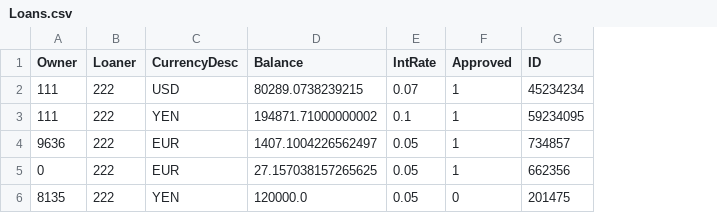
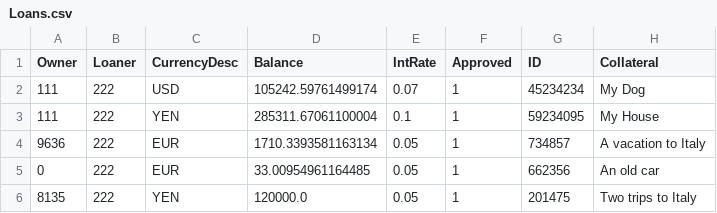
Before and after one commit to tsbraun1891/611FinalProject, a CSV file: data/Loans.csv, drawn as a sheet; the diff names each change by its address in the sheet, - before the commit and + after, or states it on an @@ line.

Commit message:
Add collateral to Loan

```diff
--- a/data/Loans.csv
+++ b/data/Loans.csv
+column H (Collateral), rows 2-6: My Dog | My House | A vacation to Italy | An old car | Two trips to Italy
-D2 (Balance): 80289.0738239215
+D2 (Balance): 105242.59761499174
-D3 (Balance): 194871.71000000002
+D3 (Balance): 285311.67061100004
-D4 (Balance): 1407.1004226562497
+D4 (Balance): 1710.3393581163134
-D5 (Balance): 27.157038157265625
+D5 (Balance): 33.00954961164485
-F6 (Approved): 0
+F6 (Approved): 1
```
Also changed, not shown: data/Accounts.csv, data/Accounts_old.csv, 9 other files.
